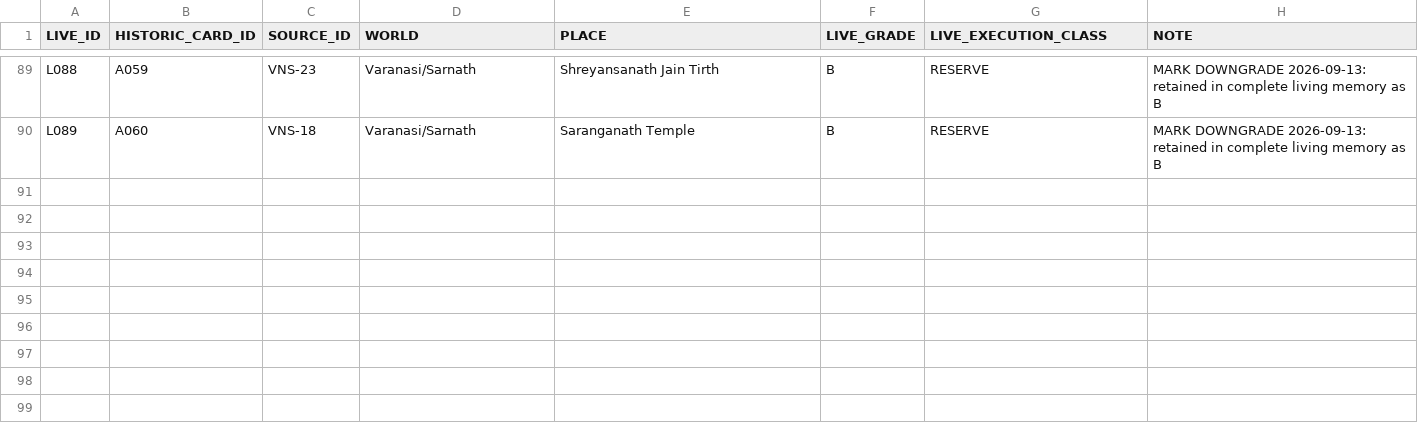
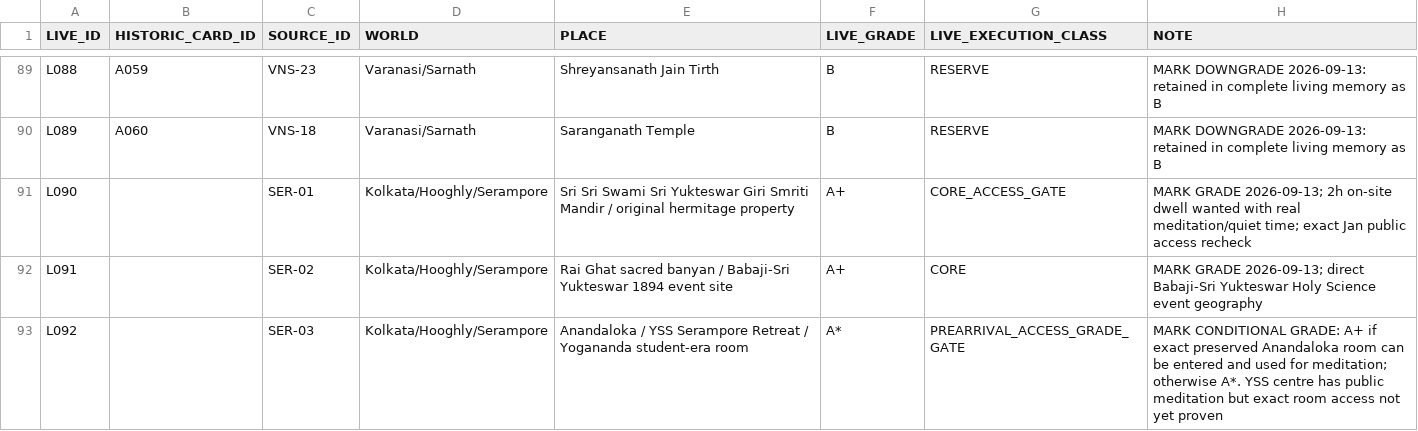
Before and after one commit to bnzgxknwrv-tech/india-knowledge-base, a CSV file: runs/active/INDIA20-LIVE-LEDGER-V4-REPAIR-001/LIVE_DERIVED_PLACE_GRADE_LEDGER_2026-09-13.csv, drawn as a sheet; only a part is shown, gaps mark what is left out; the diff covers the shown part only; the diff names each change by its address in the sheet, - before the commit and + after, or states it on an @@ line.

Commit message:
apply Serampore and Delhi grade decisions to live ledger

```diff
--- a/runs/active/INDIA20-LIVE-LEDGER-V4-REPAIR-001/LIVE_DERIVED_PLACE_GRADE_LEDGER_2026-09-13.csv
+++ b/runs/active/INDIA20-LIVE-LEDGER-V4-REPAIR-001/LIVE_DERIVED_PLACE_GRADE_LEDGER_2026-09-13.csv
+row 91: L090 |  | SER-01 | Kolkata/Hooghly/Serampore | Sri Sri Swami Sri Yukteswar Giri Smriti Mandir / original hermitage property | A+ | CORE_ACCESS_GATE | MARK GRADE 2026-09-13; 2h on-site dwell wanted with real meditation/quiet time; exact Jan public access recheck
+row 92: L091 |  | SER-02 | Kolkata/Hooghly/Serampore | Rai Ghat sacred banyan / Babaji-Sri Yukteswar 1894 event site | A+ | CORE | MARK GRADE 2026-09-13; direct Babaji-Sri Yukteswar Holy Science event geography
+row 93: L092 |  | SER-03 | Kolkata/Hooghly/Serampore | Anandaloka / YSS Serampore Retreat / Yogananda student-era room | A* | PREARRIVAL_ACCESS_GRADE_GATE | MARK CONDITIONAL GRADE: A+ if exact preserved Anandaloka room can be entered and used for meditation; otherwise A*. YSS centre has public meditation but exact room access not yet proven
```
Also changed, not shown: 2 added rows and 9 edited cells elsewhere in this file.
